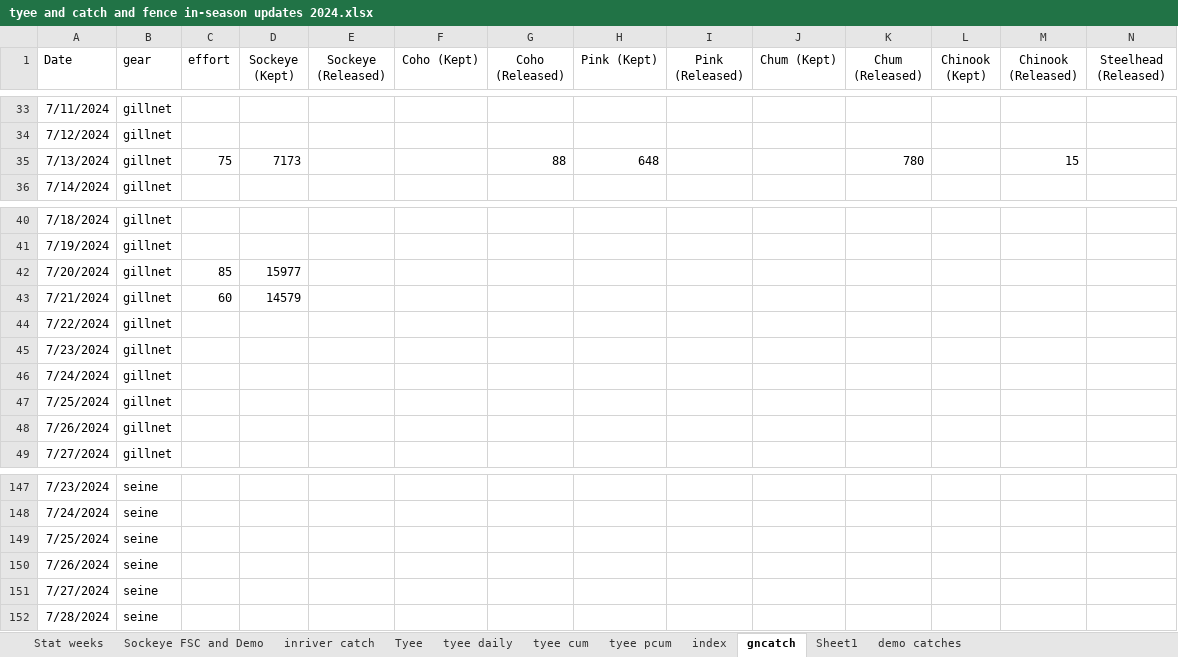
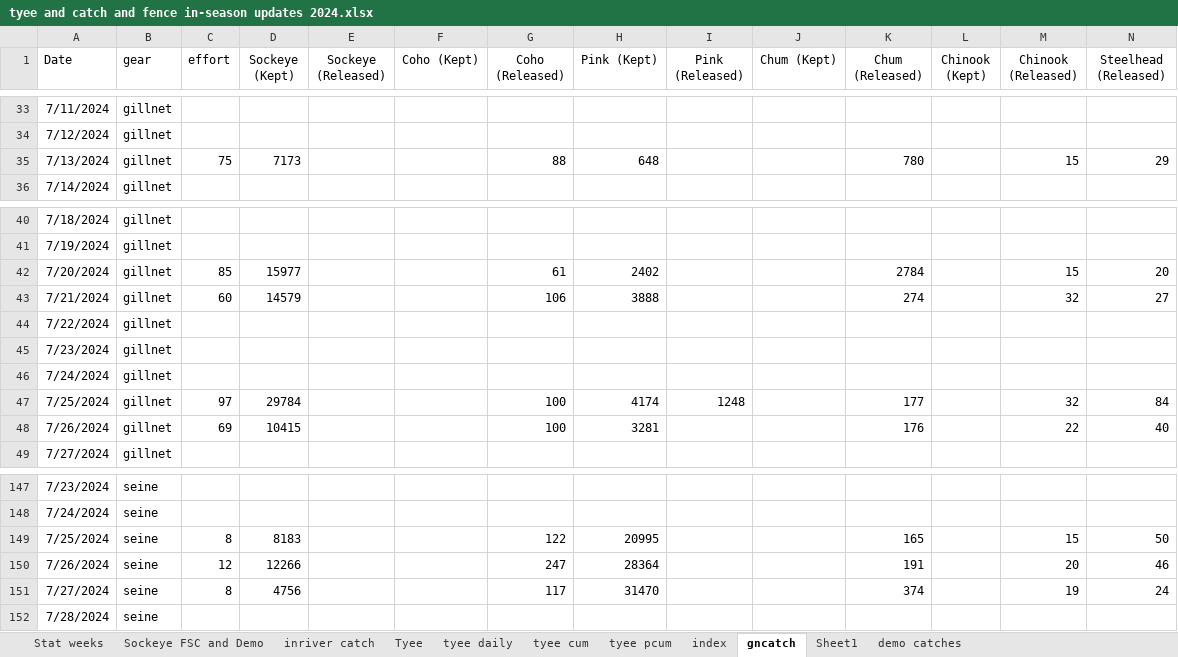
Before and after one commit to Coastland-Research/skeena-salmon-inseason-updates, an Excel workbook: data/tyee and catch and fence in-season updates 2024.xlsx, sheet gncatch, drawn as a sheet; only a part is shown, gaps mark what is left out; values as stored, in another font and other column widths than the file's, no borders; removed rows and columns are numbered as before the commit, all else as after; the diff names each change by its address in the sheet, - before the commit and + after, or states it on an @@ line.

```diff
--- a/data/tyee and catch and fence in-season updates 2024.xlsx (sheet gncatch)
+++ b/data/tyee and catch and fence in-season updates 2024.xlsx (sheet gncatch)
-N35 (Steelhead (Released)): (empty)
+N35 (Steelhead (Released)): 29
-G42 (Coho (Released)): (empty)
+G42 (Coho (Released)): 61
-H42 (Pink (Kept)): (empty)
+H42 (Pink (Kept)): 2402
-K42 (Chum (Released)): (empty)
+K42 (Chum (Released)): 2784
-M42 (Chinook (Released)): (empty)
+M42 (Chinook (Released)): 15
-N42 (Steelhead (Released)): (empty)
+N42 (Steelhead (Released)): 20
-G43 (Coho (Released)): (empty)
+G43 (Coho (Released)): 106
-H43 (Pink (Kept)): (empty)
+H43 (Pink (Kept)): 3888
-K43 (Chum (Released)): (empty)
+K43 (Chum (Released)): 274
-M43 (Chinook (Released)): (empty)
+M43 (Chinook (Released)): 32
-N43 (Steelhead (Released)): (empty)
+N43 (Steelhead (Released)): 27
-row 47: 7/25/2024 | gillnet
-row 48: 7/26/2024 | gillnet
+row 47: 7/25/2024 | gillnet | 97 | 29784 |  |  | 100 | 4174 | 1248 |  | 177 |  | 32 | 84
+row 48: 7/26/2024 | gillnet | 69 | 10415 |  |  | 100 | 3281 |  |  | 176 |  | 22 | 40
-row 149: 7/25/2024 | seine
-row 150: 7/26/2024 | seine
-row 151: 7/27/2024 | seine
+row 149: 7/25/2024 | seine | 8 | 8183 |  |  | 122 | 20995 |  |  | 165 |  | 15 | 50
+row 150: 7/26/2024 | seine | 12 | 12266 |  |  | 247 | 28364 |  |  | 191 |  | 20 | 46
+row 151: 7/27/2024 | seine | 8 | 4756 |  |  | 117 | 31470 |  |  | 374 |  | 19 | 24
```
Also changed, not shown: sheet Tyee, data/babine data 2024.xlsx, data/fisheries openings 2024.xlsx, 20 other files.
